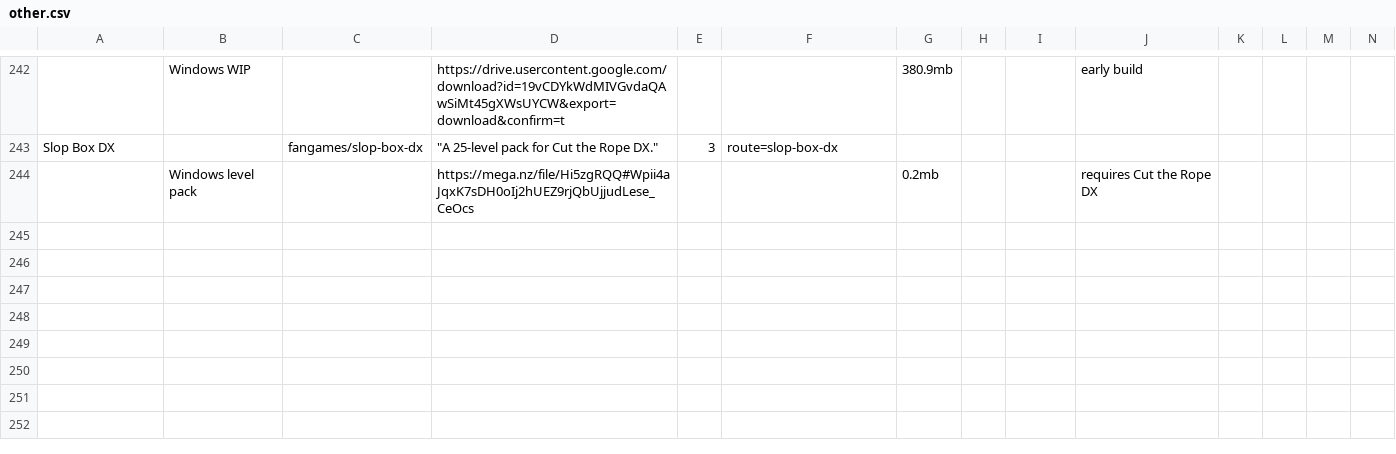
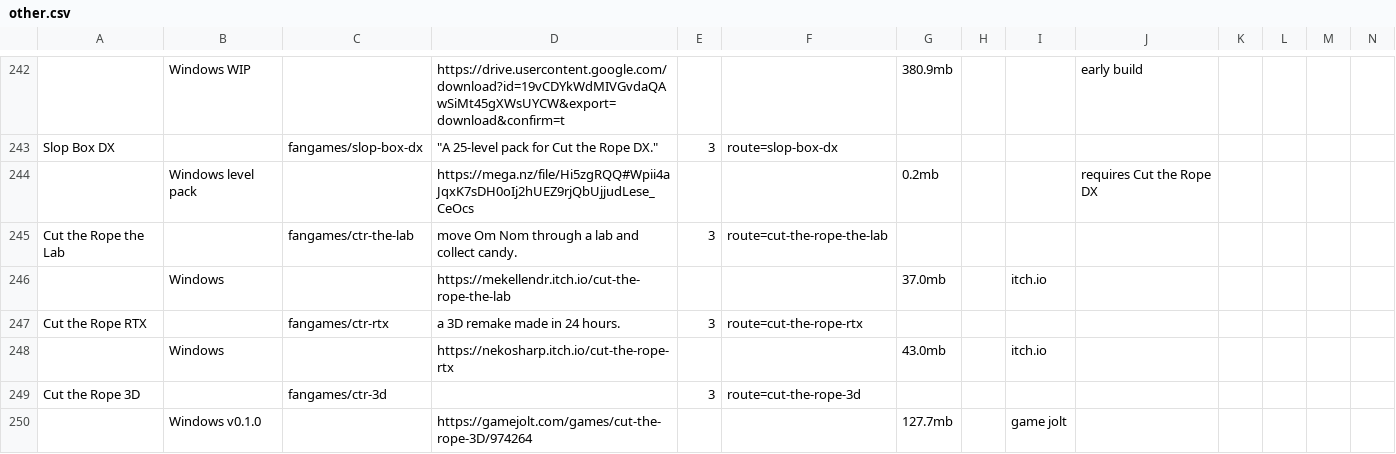
Before and after one commit to sogful/candies.monster, a CSV file: assets/static/data/versions/fangames/other.csv, drawn as a sheet; only a part is shown, gaps mark what is left out; rows hold the shown columns only; the diff names each change by its address in the sheet, - before the commit and + after, or states it on an @@ line.

Commit message:
feat(versions): +3 fangames w/ 4 download listings

```diff
--- a/assets/static/data/versions/fangames/other.csv
+++ b/assets/static/data/versions/fangames/other.csv
+row 245: Cut the Rope the Lab |  | fangames/ctr-the-lab | move Om Nom through a lab and collect candy. | 3 | route=cut-the-rope-the-lab
+row 246:  | Windows |  | https://mekellendr.itch.io/cut-the-rope-the-lab |  |  | 37.0mb |  | itch.io
+row 247: Cut the Rope RTX |  | fangames/ctr-rtx | a 3D remake made in 24 hours. | 3 | route=cut-the-rope-rtx
+row 248:  | Windows |  | https://nekosharp.itch.io/cut-the-rope-rtx |  |  | 43.0mb |  | itch.io
+row 249: Cut the Rope 3D |  | fangames/ctr-3d |  | 3 | route=cut-the-rope-3d
+row 250:  | Windows v0.1.0 |  | https://gamejolt.com/games/cut-the-rope-3D/974264 |  |  | 127.7mb |  | game jolt
```
Also changed, not shown: assets/static/data/versions/fangames/android.csv, 12 other files.
